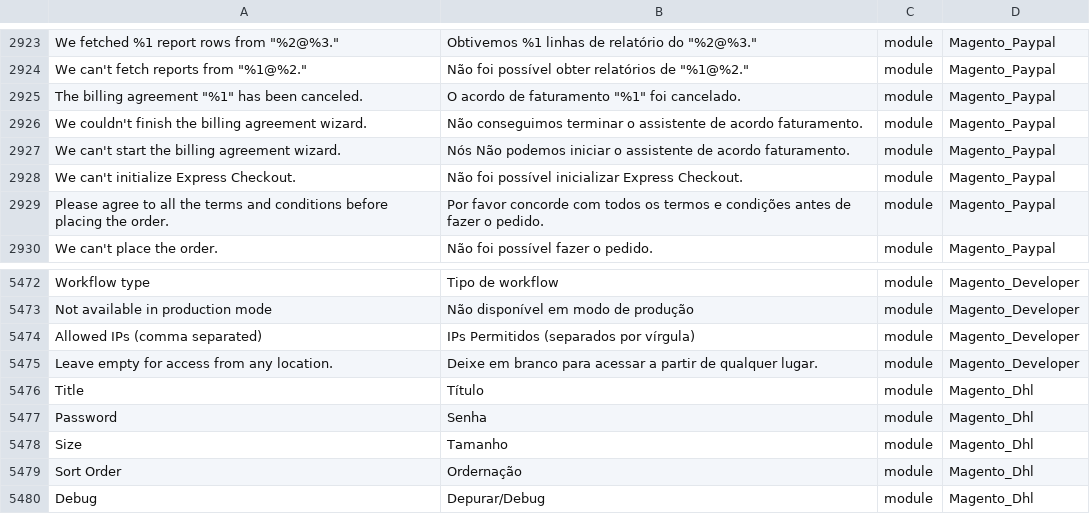
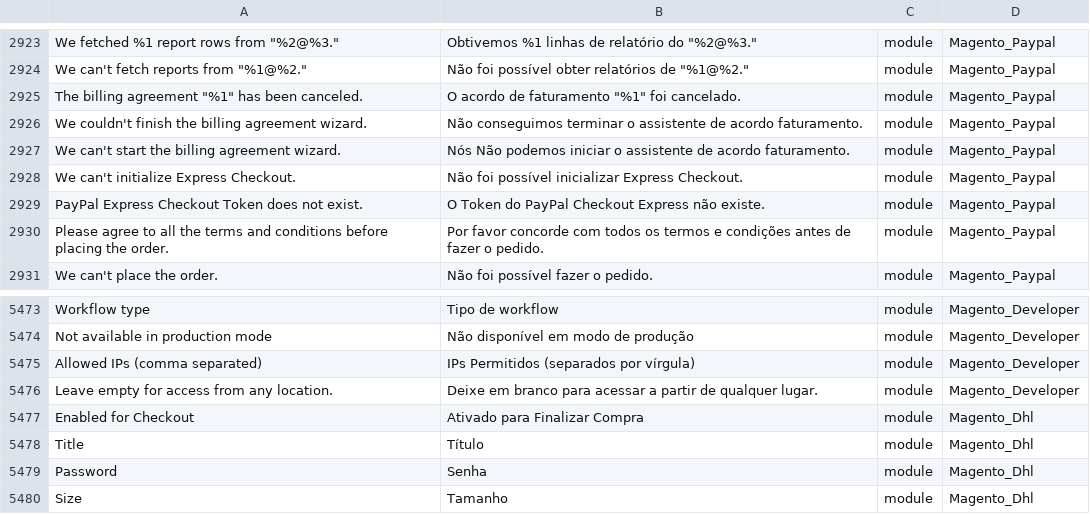
Before and after one commit to webjump/language_pt_br, a CSV file: pt_BR.csv, drawn as a sheet; only a part is shown, gaps mark what is left out; the shorter side is filled out with more unchanged rows; the diff names each change by its address in the sheet, - before the commit and + after, or states it on an @@ line.

```diff
--- a/pt_BR.csv
+++ b/pt_BR.csv
+row 2929: PayPal Express Checkout Token does not exist. | O Token do PayPal Checkout Express não existe. | module | Magento_Paypal
+row 5477: Enabled for Checkout | Ativado para Finalizar Compra | module | Magento_Dhl
```
Also changed, not shown: 1 other file.
